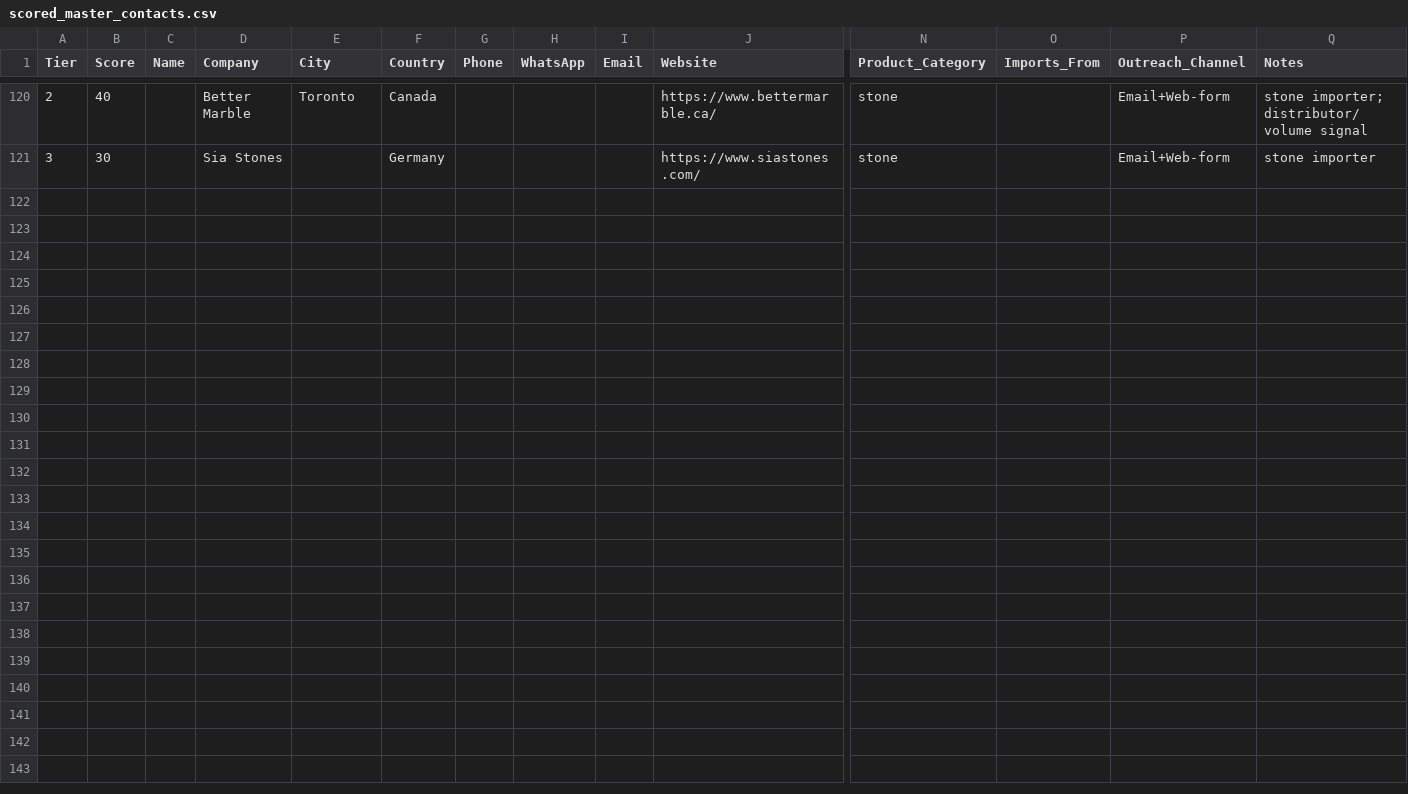
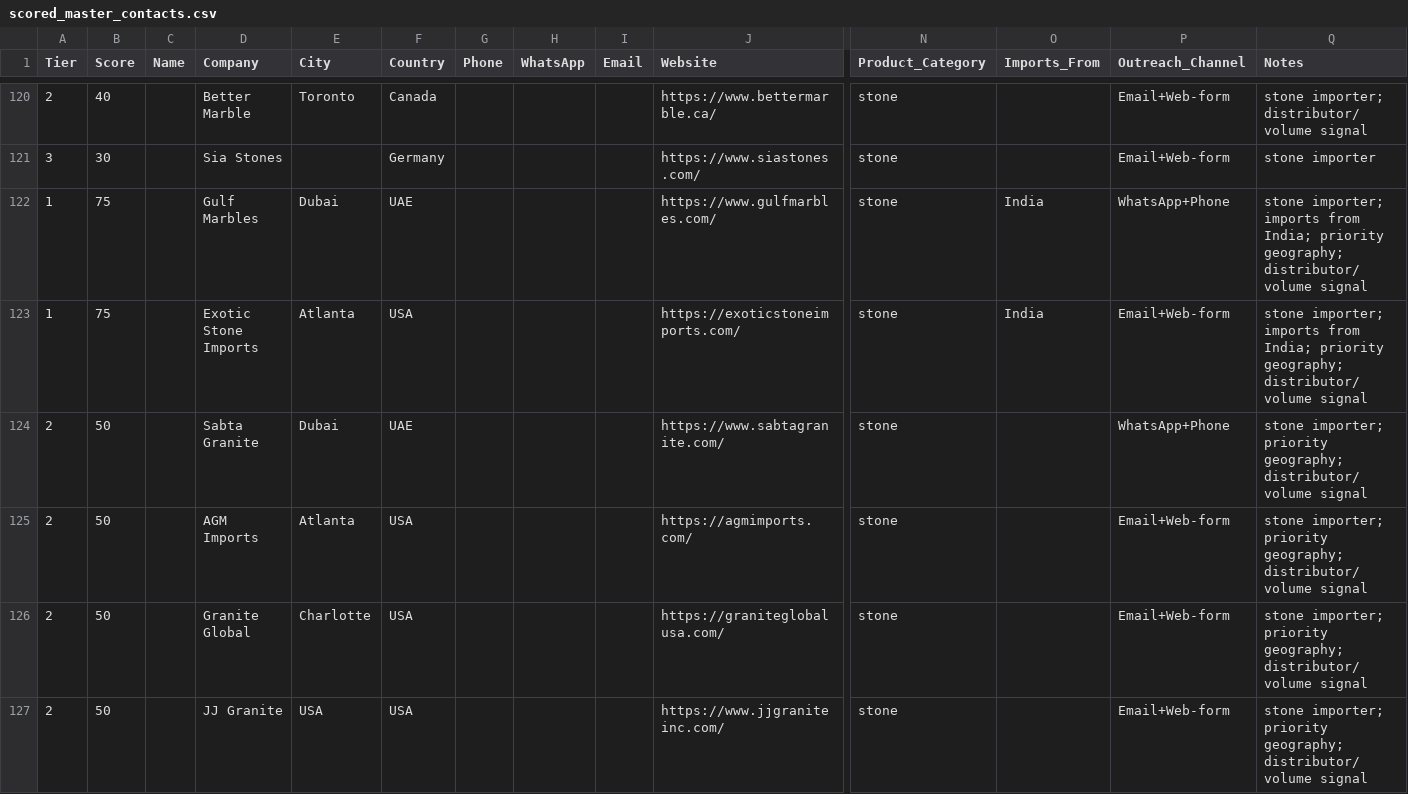
Before and after one commit to Shivanshmathur3/verdeguatemala, a CSV file: marketing/scored_master_contacts.csv, drawn as a sheet; only a part is shown, gaps mark what is left out; rows hold the shown columns only; the diff names each change by its address in the sheet, - before the commit and + after, or states it on an @@ line.

```diff
--- a/marketing/scored_master_contacts.csv
+++ b/marketing/scored_master_contacts.csv
+row 122: 1 | 75 |  | Gulf Marbles | Dubai | UAE |  |  |  | https://www.gulfmarbles.com/ | stone | India | WhatsApp+Phone | stone importer; imports from India; priority geography; distributor/volume signal
+row 123: 1 | 75 |  | Exotic Stone Imports | Atlanta | USA |  |  |  | https://exoticstoneimports.com/ | stone | India | Email+Web-form | stone importer; imports from India; priority geography; distributor/volume signal
+row 124: 2 | 50 |  | Sabta Granite | Dubai | UAE |  |  |  | https://www.sabtagranite.com/ | stone |  | WhatsApp+Phone | stone importer; priority geography; distributor/volume signal
+row 125: 2 | 50 |  | AGM Imports | Atlanta | USA |  |  |  | https://agmimports.com/ | stone |  | Email+Web-form | stone importer; priority geography; distributor/volume signal
+row 126: 2 | 50 |  | Granite Global | Charlotte | USA |  |  |  | https://graniteglobalusa.com/ | stone |  | Email+Web-form | stone importer; priority geography; distributor/volume signal
+row 127: 2 | 50 |  | JJ Granite | USA | USA |  |  |  | https://www.jjgraniteinc.com/ | stone |  | Email+Web-form | stone importer; priority geography; distributor/volume signal
```
Also changed, not shown: marketing/lead_engine/lead_ledger.csv, 6 other files.
